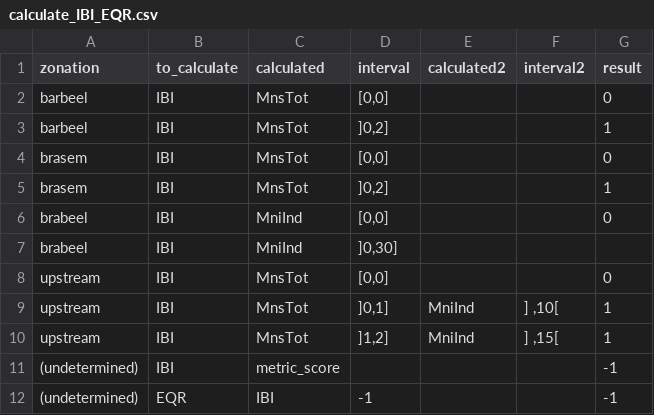
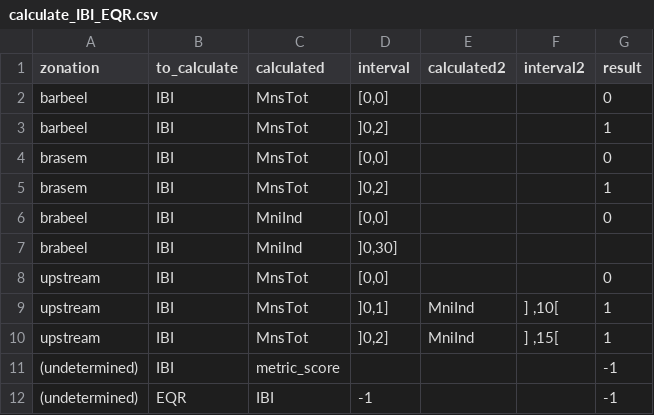
Before and after one commit to inbo/EQRfishes, a CSV file: inst/extdata/calculate_IBI_EQR.csv, drawn as a sheet.

Commit message:
correct calculation of IBI in upstream

```diff
--- a/inst/extdata/calculate_IBI_EQR.csv
+++ b/inst/extdata/calculate_IBI_EQR.csv
@@ -9,3 +9,3 @@ upstream;IBI;MnsTot;[0,0];;;0
 upstream;IBI;MnsTot;]0,1];MniInd;] ,10[;1
-upstream;IBI;MnsTot;]1,2];MniInd;] ,15[;1
+upstream;IBI;MnsTot;]0,2];MniInd;] ,15[;1
 (undetermined);IBI;metric_score;;;;-1
```
